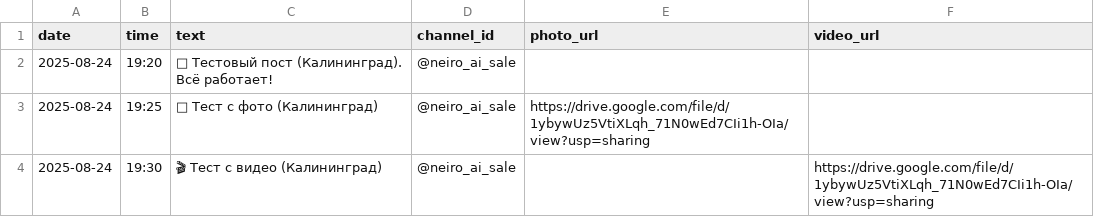
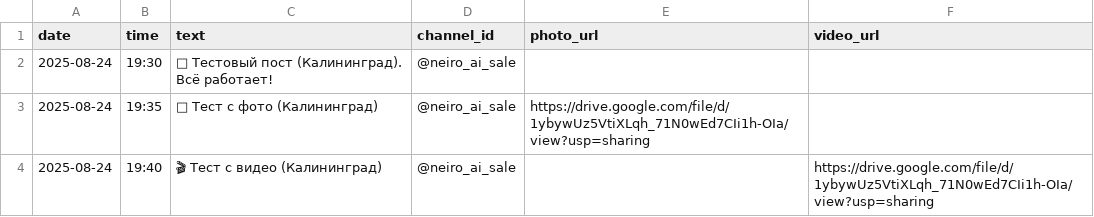
Before and after one commit to katujxa19881-gif/Telegram-Auto-Poster, a CSV file: avtopost.csv, drawn as a sheet.

Commit message:
Update avtopost.csv

```diff
--- a/avtopost.csv
+++ b/avtopost.csv
@@ -1,4 +1,4 @@
 date,time,text,channel_id,photo_url,video_url
-2025-08-24,19:20,"🍊 Тестовый пост (Калининград). Всё работает!",@neiro_ai_sale,,
-2025-08-24,19:25,"📸 Тест с фото (Калининград)",@neiro_ai_sale,https://drive.google.com/file/d/1ybywUz5VtiXLqh_71N0wEd7CIi1h-OIa/view?usp=sharing,
-2025-08-24,19:30,"🎬 Тест с видео (Калининград)",@neiro_ai_sale,,https://drive.google.com/file/d/1ybywUz5VtiXLqh_71N0wEd7CIi1h-OIa/view?usp=sharing
+2025-08-24,19:30,"🍊 Тестовый пост (Калининград). Всё работает!",@neiro_ai_sale,,
+2025-08-24,19:35,"📸 Тест с фото (Калининград)",@neiro_ai_sale,https://drive.google.com/file/d/1ybywUz5VtiXLqh_71N0wEd7CIi1h-OIa/view?usp=sharing,
+2025-08-24,19:40,"🎬 Тест с видео (Калининград)",@neiro_ai_sale,,https://drive.google.com/file/d/1ybywUz5VtiXLqh_71N0wEd7CIi1h-OIa/view?usp=sharing
```
